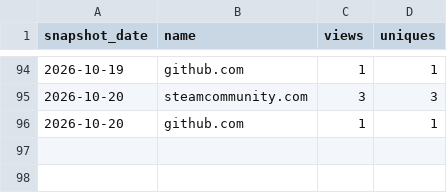
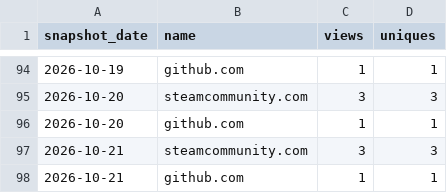
Before and after one commit to Isualc/dayz-ai-survivor, a CSV file: docs/traffic/referrers.csv, drawn as a sheet; only a part is shown, gaps mark what is left out; the diff names each change by its address in the sheet, - before the commit and + after, or states it on an @@ line.

```diff
--- a/docs/traffic/referrers.csv
+++ b/docs/traffic/referrers.csv
+row 97: 2026-10-21 | steamcommunity.com | 3 | 3
+row 98: 2026-10-21 | github.com | 1 | 1
```
Also changed, not shown: docs/traffic/daily.csv, docs/traffic/paths.csv, 1 other file.
